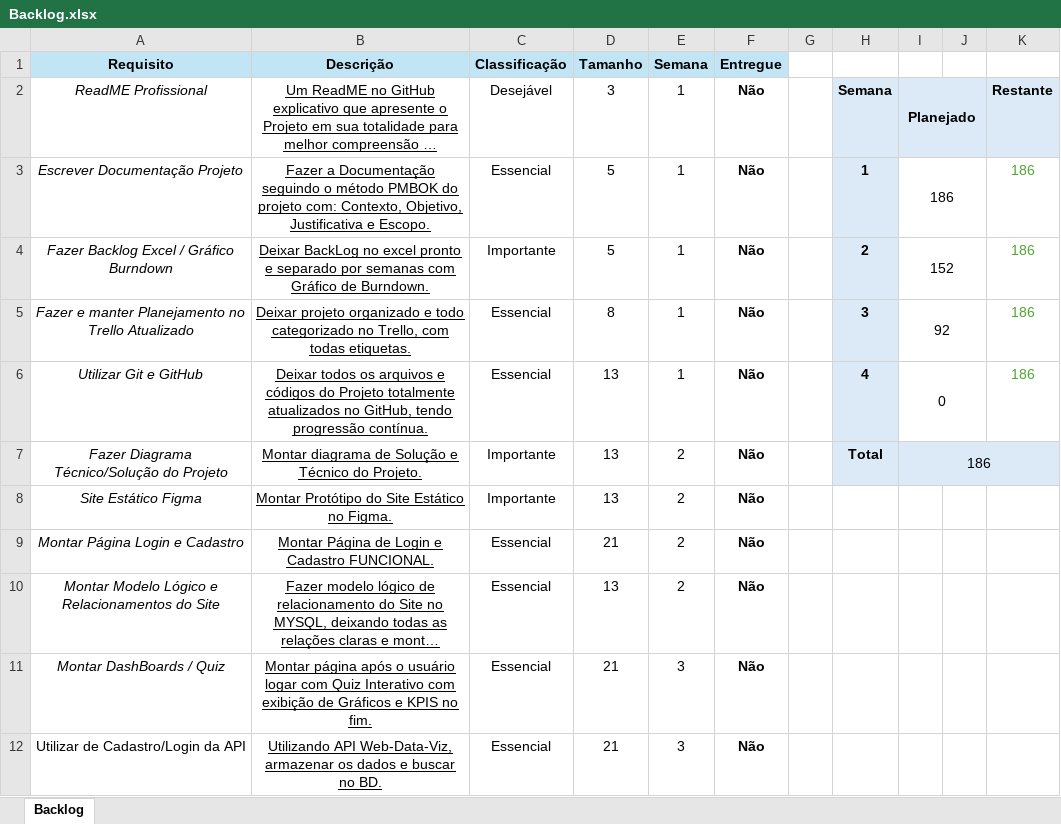
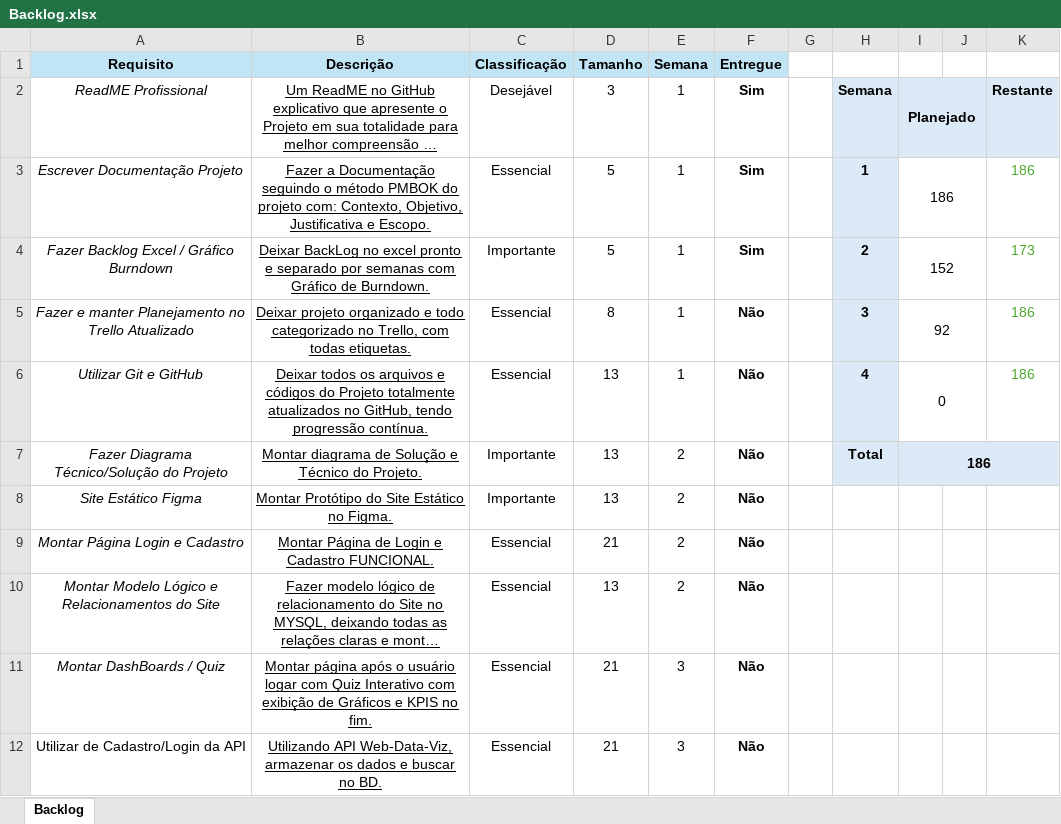
Before and after one commit to Pedro-Sousa01/Celeste, an Excel workbook: private/Documentacao/Backlog.xlsx, sheet Backlog, drawn as a sheet; only a part is shown; long unchanged cells end in …; values as stored, in another font and other column widths than the file's, no borders; charts and pictures not drawn; the diff names each change by its address in the sheet, - before the commit and + after, or states it on an @@ line.

Commit message:
Backlog com informações Atualizadas

```diff
--- a/private/Documentacao/Backlog.xlsx (sheet Backlog)
+++ b/private/Documentacao/Backlog.xlsx (sheet Backlog)
-F2:F4 (Entregue): Não
+F2:F4 (Entregue): Sim
-K4: 186
+K4: 173
-I7 bold: off
+I7 bold: on
```
Also changed, not shown: charts or pictures.
